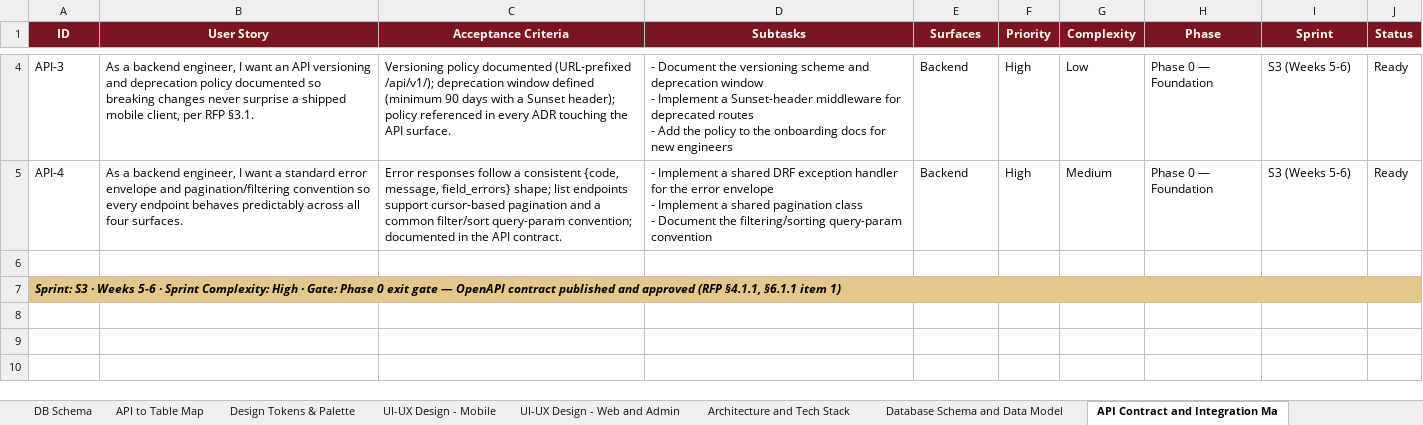
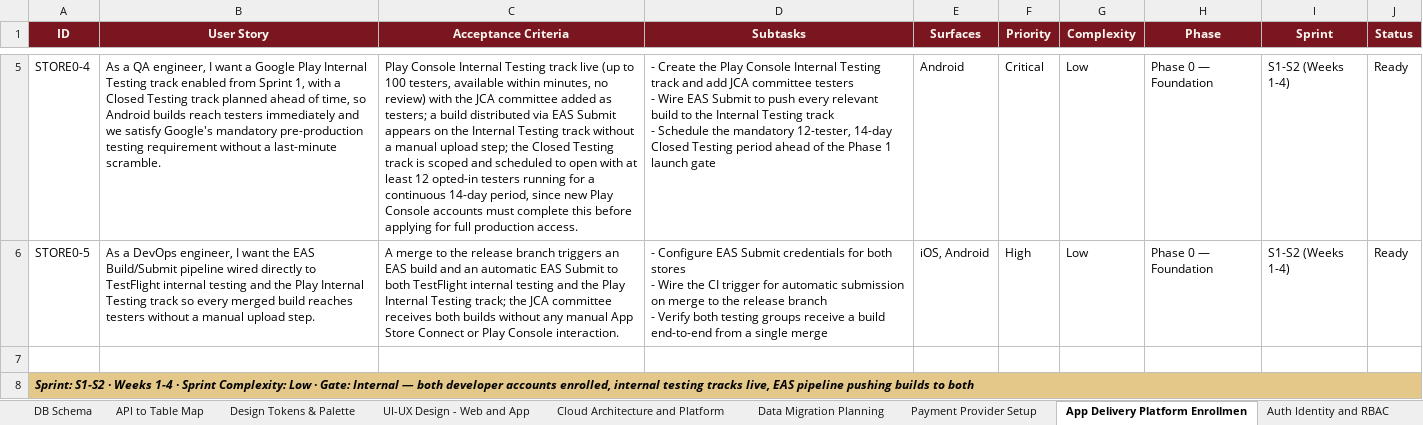
Before and after one commit to adityadahake24/JCA, an Excel workbook: planning/JCA_UserStories.xlsx, sheet App Delivery Platform Enrollmen, drawn as a sheet; only a part is shown, gaps mark what is left out; values as stored, in another font and other column widths than the file's, no borders; removed rows and columns are numbered as before the commit, all else as after; ↵ is a line break in a cell; the diff covers the shown part only; the diff names each change by its address in the sheet, - before the commit and + after, or states it on an @@ line.

```diff
--- a/planning/JCA_UserStories.xlsx (sheet App Delivery Platform Enrollmen)
+++ b/planning/JCA_UserStories.xlsx (sheet App Delivery Platform Enrollmen)
-sheet tab: UI-UX Design - Mobile
+sheet tab: UI-UX Design - Web and App
-sheet tab: UI-UX Design - Web and Admin
+sheet tab: Cloud Architecture and Platform
-sheet tab: Architecture and Tech Stack
+sheet tab: Data Migration Planning
-sheet tab: Database Schema and Data Model
+sheet tab: Payment Provider Setup
-sheet tab: API Contract and Integration Ma
+sheet tab: App Delivery Platform Enrollmen
+row 5: STORE0-4 | As a QA engineer, I want a Google Play Internal Testing track enabled from Sprint 1, with a Closed Testing track planned ahead of time, so Android builds reach testers immediately and we satisfy Google's mandatory pre-production testing requirement without a last-minute scramble. | Play Console Internal Testing track live (up to 100 testers, available within minutes, no review) with the JCA committee added as testers; a build distributed via EAS Submit appears on the Internal Testing track without a manual upload step; the Closed Testing track is scoped and scheduled to open with at least 12 opted-in testers running for a continuous 14-day period, since new Play Console accounts must complete this before applying for full production access. | - Create the Play Console Internal Testing track and add JCA committee testers ↵ - Wire EAS Submit to push every relevant build to the Internal Testing track ↵ - Schedule the mandatory 12-tester, 14-day Closed Testing period ahead of the Phase 1 launch gate | Android | Critical | Low | Phase 0 — Foundation | S1-S2 (Weeks 1-4) | Ready
-A6 (ID): API-3
+A6 (ID): STORE0-5
-B6 (User Story): As a backend engineer, I want an API versioning and deprecation policy documented so breaking changes never surprise a shipped mobile client, per RFP §3.1.
+B6 (User Story): As a DevOps engineer, I want the EAS Build/Submit pipeline wired directly to TestFlight internal testing and the Play Internal Testing track so every merged build reaches testers without a manual upload step.
-C6 (Acceptance Criteria): Versioning policy documented (URL-prefixed /api/v1/); deprecation window defined (minimum 90 days with a Sunset header); policy referenced in every ADR touching the API surface.
+C6 (Acceptance Criteria): A merge to the release branch triggers an EAS build and an automatic EAS Submit to both TestFlight internal testing and the Play Internal Testing track; the JCA committee receives both builds without any manual App Store Connect or Play Console interaction.
-D6 (Subtasks): - Document the versioning scheme and deprecation window ↵ - Implement a Sunset-header middleware for deprecated routes ↵ - Add the policy to the onboarding docs for new engineers
+D6 (Subtasks): - Configure EAS Submit credentials for both stores ↵ - Wire the CI trigger for automatic submission on merge to the release branch ↵ - Verify both testing groups receive a build end-to-end from a single merge
-E6 (Surfaces): Backend
+E6 (Surfaces): iOS, Android
-I6 (Sprint): S3 (Weeks 5-6)
+I6 (Sprint): S1-S2 (Weeks 1-4)
-row 5: API-4 | As a backend engineer, I want a standard error envelope and pagination/filtering convention so every endpoint behaves predictably across all four surfaces. | Error responses follow a consistent {code, message, field_errors} shape; list endpoints support cursor-based pagination and a common filter/sort query-param convention; documented in the API contract. | - Implement a shared DRF exception handler for the error envelope ↵ - Implement a shared pagination class ↵ - Document the filtering/sorting query-param convention | Backend | High | Medium | Phase 0 — Foundation | S3 (Weeks 5-6) | Ready
-A8 (ID): Sprint: S3 · Weeks 5-6 · Sprint Complexity: High · Gate: Phase 0 exit gate — OpenAPI contract published and approved (RFP §4.1.1, §6.1.1 item 1)
+A8 (ID): Sprint: S1-S2 · Weeks 1-4 · Sprint Complexity: Low · Gate: Internal — both developer accounts enrolled, internal testing tracks live, EAS pipeline pushing builds to both
```
Also changed, not shown: 3 added rows and 2 removed rows elsewhere in this sheet, sheet Cloud Architecture and Platform, sheet Summary, sheet UI-UX Design - Web and App, sheet Tech Decisions, sheet Data Migration Planning, sheet Payment Provider Setup, 5 more sheets, other sheet tabs, 11 other files.
